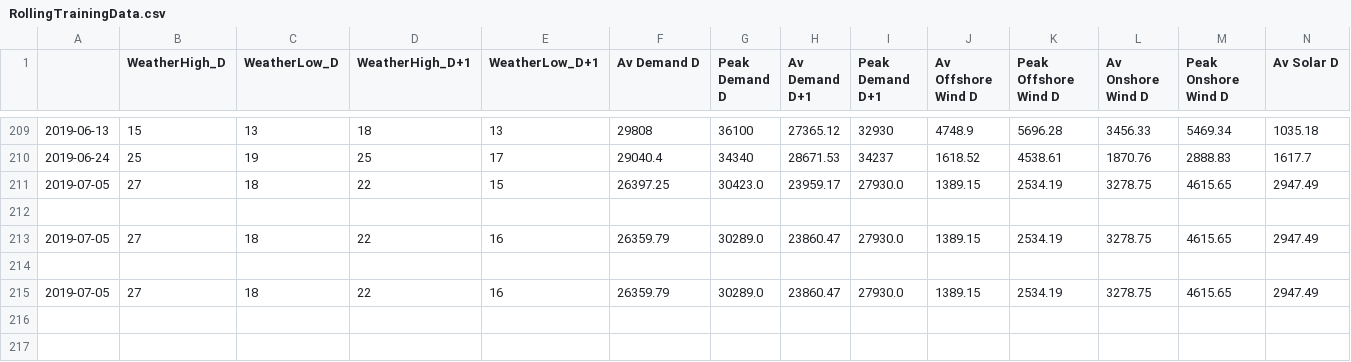
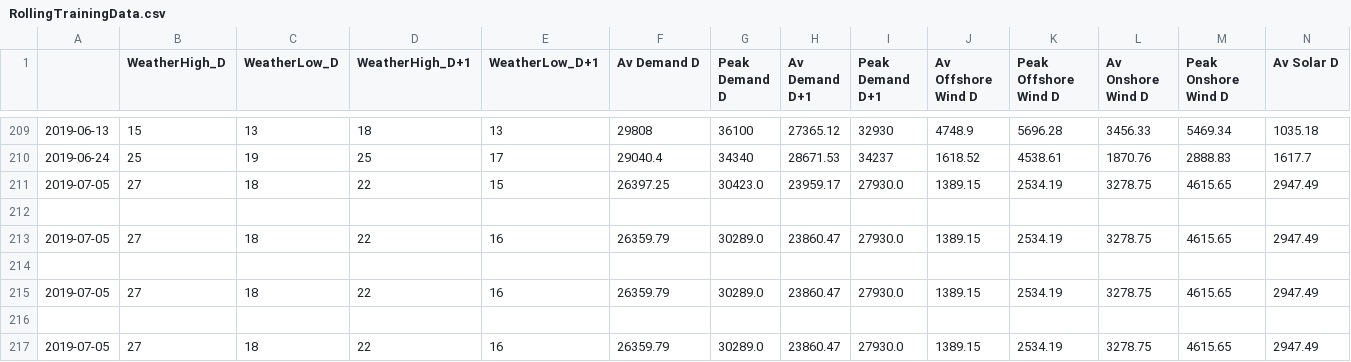
Before and after one commit to ChangingEnergy/ML_Demo, a CSV file: RollingTrainingData.csv, drawn as a sheet; only a part is shown, gaps mark what is left out; rows hold the shown columns only; the diff names each change by its address in the sheet, - before the commit and + after, or states it on an @@ line.

Commit message:
adding latest training data and forecast

```diff
--- a/RollingTrainingData.csv
+++ b/RollingTrainingData.csv
+row 216: (empty)
+row 217: 2019-07-05 | 27 | 18 | 22 | 16 | 26359.79 | 30289.0 | 23860.47 | 27930.0 | 1389.15 | 2534.19 | 3278.75 | 4615.65 | 2947.49
```
Also changed, not shown: Elec_MA_fcast.csv.
